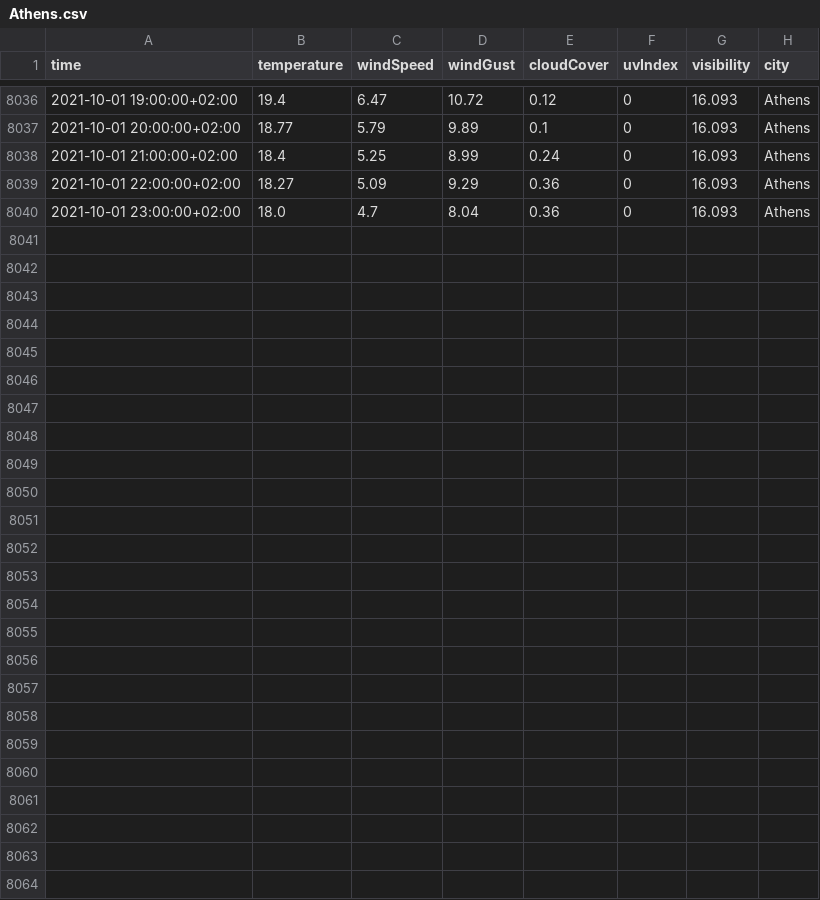
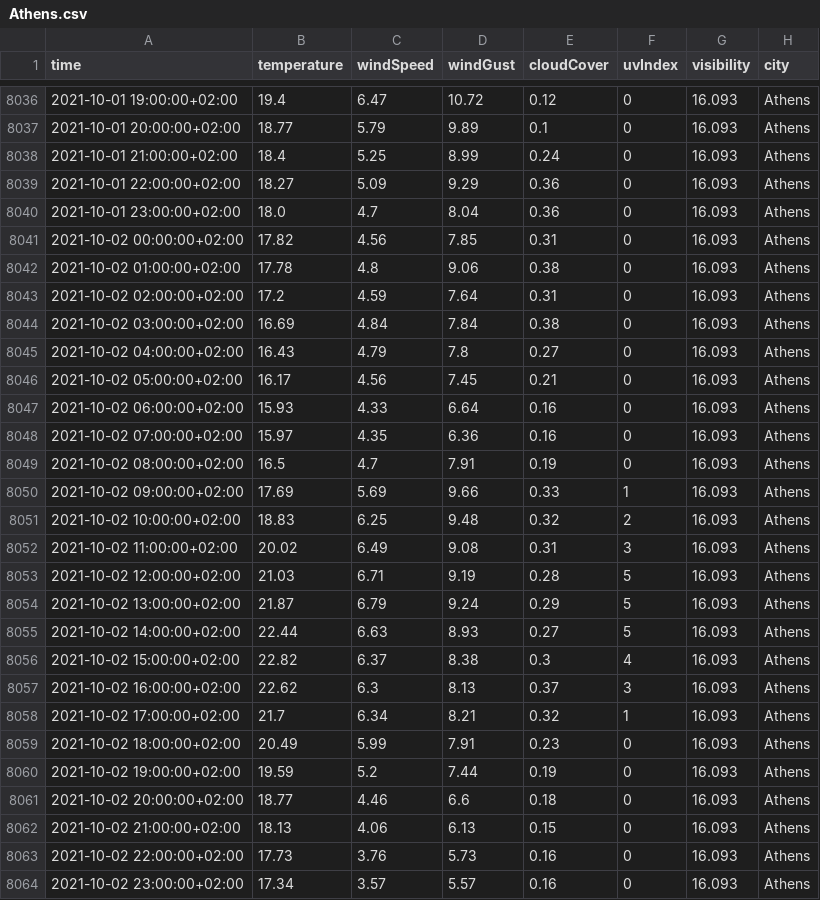
Before and after one commit to ThanosPourikis/Thesis, a CSV file: datasets/weather_data/Athens.csv, drawn as a sheet; only a part is shown, gaps mark what is left out; the diff names each change by its address in the sheet, - before the commit and + after, or states it on an @@ line.

```diff
--- a/datasets/weather_data/Athens.csv
+++ b/datasets/weather_data/Athens.csv
+row 8041: 2021-10-02 00:00:00+02:00 | 17.82 | 4.56 | 7.85 | 0.31 | 0 | 16.093 | Athens
+row 8042: 2021-10-02 01:00:00+02:00 | 17.78 | 4.8 | 9.06 | 0.38 | 0 | 16.093 | Athens
+row 8043: 2021-10-02 02:00:00+02:00 | 17.2 | 4.59 | 7.64 | 0.31 | 0 | 16.093 | Athens
+row 8044: 2021-10-02 03:00:00+02:00 | 16.69 | 4.84 | 7.84 | 0.38 | 0 | 16.093 | Athens
+row 8045: 2021-10-02 04:00:00+02:00 | 16.43 | 4.79 | 7.8 | 0.27 | 0 | 16.093 | Athens
+row 8046: 2021-10-02 05:00:00+02:00 | 16.17 | 4.56 | 7.45 | 0.21 | 0 | 16.093 | Athens
+row 8047: 2021-10-02 06:00:00+02:00 | 15.93 | 4.33 | 6.64 | 0.16 | 0 | 16.093 | Athens
+row 8048: 2021-10-02 07:00:00+02:00 | 15.97 | 4.35 | 6.36 | 0.16 | 0 | 16.093 | Athens
+row 8049: 2021-10-02 08:00:00+02:00 | 16.5 | 4.7 | 7.91 | 0.19 | 0 | 16.093 | Athens
+row 8050: 2021-10-02 09:00:00+02:00 | 17.69 | 5.69 | 9.66 | 0.33 | 1 | 16.093 | Athens
+row 8051: 2021-10-02 10:00:00+02:00 | 18.83 | 6.25 | 9.48 | 0.32 | 2 | 16.093 | Athens
+row 8052: 2021-10-02 11:00:00+02:00 | 20.02 | 6.49 | 9.08 | 0.31 | 3 | 16.093 | Athens
+row 8053: 2021-10-02 12:00:00+02:00 | 21.03 | 6.71 | 9.19 | 0.28 | 5 | 16.093 | Athens
+row 8054: 2021-10-02 13:00:00+02:00 | 21.87 | 6.79 | 9.24 | 0.29 | 5 | 16.093 | Athens
+row 8055: 2021-10-02 14:00:00+02:00 | 22.44 | 6.63 | 8.93 | 0.27 | 5 | 16.093 | Athens
+row 8056: 2021-10-02 15:00:00+02:00 | 22.82 | 6.37 | 8.38 | 0.3 | 4 | 16.093 | Athens
+row 8057: 2021-10-02 16:00:00+02:00 | 22.62 | 6.3 | 8.13 | 0.37 | 3 | 16.093 | Athens
+row 8058: 2021-10-02 17:00:00+02:00 | 21.7 | 6.34 | 8.21 | 0.32 | 1 | 16.093 | Athens
+row 8059: 2021-10-02 18:00:00+02:00 | 20.49 | 5.99 | 7.91 | 0.23 | 0 | 16.093 | Athens
+row 8060: 2021-10-02 19:00:00+02:00 | 19.59 | 5.2 | 7.44 | 0.19 | 0 | 16.093 | Athens
+row 8061: 2021-10-02 20:00:00+02:00 | 18.77 | 4.46 | 6.6 | 0.18 | 0 | 16.093 | Athens
+row 8062: 2021-10-02 21:00:00+02:00 | 18.13 | 4.06 | 6.13 | 0.15 | 0 | 16.093 | Athens
+row 8063: 2021-10-02 22:00:00+02:00 | 17.73 | 3.76 | 5.73 | 0.16 | 0 | 16.093 | Athens
+row 8064: 2021-10-02 23:00:00+02:00 | 17.34 | 3.57 | 5.57 | 0.16 | 0 | 16.093 | Athens
```
Also changed, not shown: datasets/requirements.csv, datasets/weather_data/Hraklio.csv, 11 other files.
